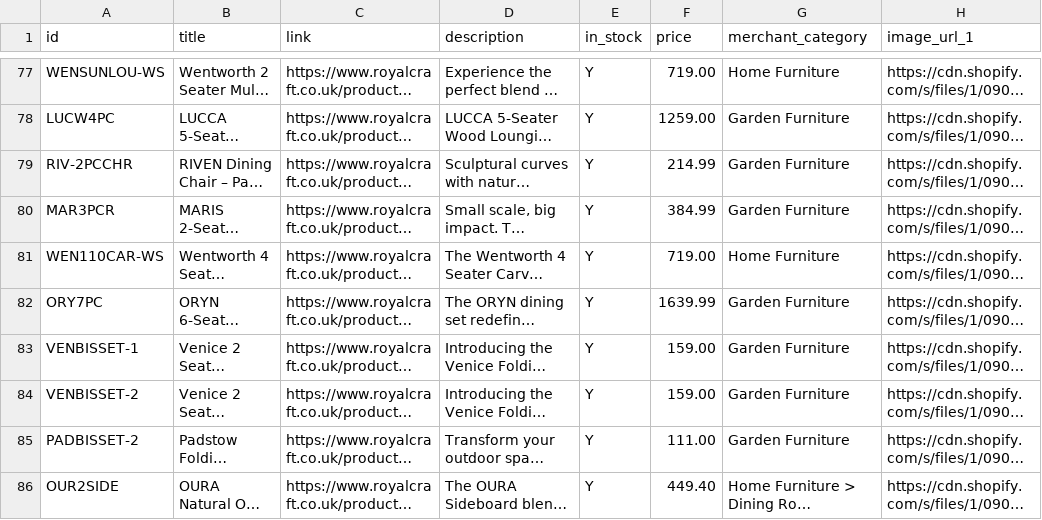
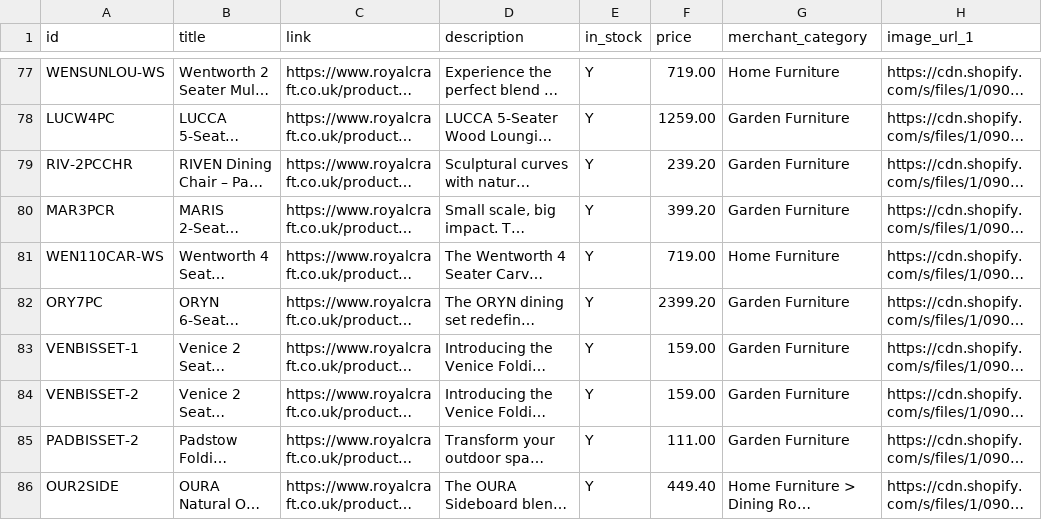
Before and after one commit to Royalcraft1990/Royalcraftproductfeed, a CSV file: ufurnish_feed.csv, drawn as a sheet; only a part is shown, gaps mark what is left out; long unchanged cells end in …; the diff covers the shown part only; the diff names each change by its address in the sheet, - before the commit and + after, or states it on an @@ line.

```diff
--- a/ufurnish_feed.csv
+++ b/ufurnish_feed.csv
-F79 (price): 214.99
+F79 (price): 239.20
-F80 (price): 384.99
+F80 (price): 399.20
-F82 (price): 1639.99
+F82 (price): 2399.20
```
Also changed, not shown: 25 edited cells elsewhere in this file.
